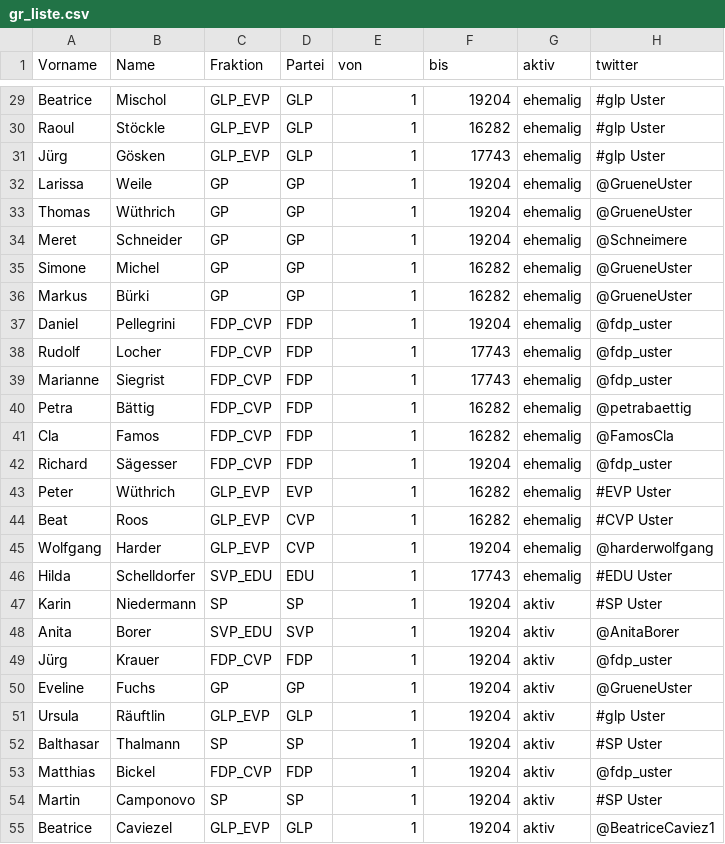
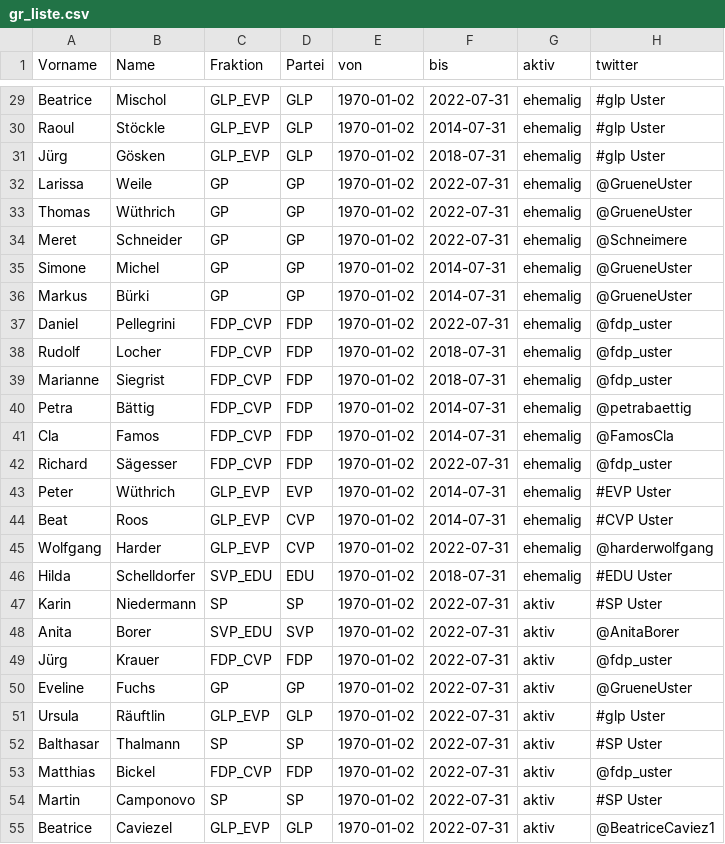
Before and after one commit to data-socialthink/politik-uster, a CSV file: gr_liste.csv, drawn as a sheet; only a part is shown, gaps mark what is left out; the diff covers the shown part only.

```diff
--- a/gr_liste.csv
+++ b/gr_liste.csv
@@ -29,27 +29,27 @@
-"Beatrice","Mischol","GLP_EVP","GLP",1,19204,"ehemalig","#glp Uster"
-"Raoul","Stöckle","GLP_EVP","GLP",1,16282,"ehemalig","#glp Uster"
-"Jürg","Gösken","GLP_EVP","GLP",1,17743,"ehemalig","#glp Uster"
-"Larissa","Weile","GP","GP",1,19204,"ehemalig","@GrueneUster"
-"Thomas","Wüthrich","GP","GP",1,19204,"ehemalig","@GrueneUster"
-"Meret","Schneider","GP","GP",1,19204,"ehemalig","@Schneimere"
-"Simone","Michel","GP","GP",1,16282,"ehemalig","@GrueneUster"
-"Markus","Bürki","GP","GP",1,16282,"ehemalig","@GrueneUster"
-"Daniel","Pellegrini","FDP_CVP","FDP",1,19204,"ehemalig","@fdp_uster"
-"Rudolf","Locher","FDP_CVP","FDP",1,17743,"ehemalig","@fdp_uster"
-"Marianne","Siegrist","FDP_CVP","FDP",1,17743,"ehemalig","@fdp_uster"
-"Petra","Bättig","FDP_CVP","FDP",1,16282,"ehemalig","@petrabaettig"
-"Cla","Famos","FDP_CVP","FDP",1,16282,"ehemalig","@FamosCla"
-"Richard","Sägesser","FDP_CVP","FDP",1,19204,"ehemalig","@fdp_uster"
-"Peter","Wüthrich","GLP_EVP","EVP",1,16282,"ehemalig","#EVP Uster"
-"Beat","Roos","GLP_EVP","CVP",1,16282,"ehemalig","#CVP Uster"
-"Wolfgang","Harder","GLP_EVP","CVP",1,19204,"ehemalig","@harderwolfgang"
-"Hilda","Schelldorfer","SVP_EDU","EDU",1,17743,"ehemalig","#EDU Uster"
-"Karin","Niedermann","SP","SP",1,19204,"aktiv","#SP Uster"
-"Anita","Borer","SVP_EDU","SVP",1,19204,"aktiv","@AnitaBorer"
-"Jürg","Krauer","FDP_CVP","FDP",1,19204,"aktiv","@fdp_uster"
-"Eveline","Fuchs","GP","GP",1,19204,"aktiv","@GrueneUster"
-"Ursula","Räuftlin","GLP_EVP","GLP",1,19204,"aktiv","#glp Uster"
-"Balthasar","Thalmann","SP","SP",1,19204,"aktiv","#SP Uster"
-"Matthias","Bickel","FDP_CVP","FDP",1,19204,"aktiv","@fdp_uster"
-"Martin","Camponovo","SP","SP",1,19204,"aktiv","#SP Uster"
-"Beatrice","Caviezel","GLP_EVP","GLP",1,19204,"aktiv","@BeatriceCaviez1"
+"Beatrice","Mischol","GLP_EVP","GLP",1970-01-02,2022-07-31,"ehemalig","#glp Uster"
+"Raoul","Stöckle","GLP_EVP","GLP",1970-01-02,2014-07-31,"ehemalig","#glp Uster"
+"Jürg","Gösken","GLP_EVP","GLP",1970-01-02,2018-07-31,"ehemalig","#glp Uster"
+"Larissa","Weile","GP","GP",1970-01-02,2022-07-31,"ehemalig","@GrueneUster"
+"Thomas","Wüthrich","GP","GP",1970-01-02,2022-07-31,"ehemalig","@GrueneUster"
+"Meret","Schneider","GP","GP",1970-01-02,2022-07-31,"ehemalig","@Schneimere"
+"Simone","Michel","GP","GP",1970-01-02,2014-07-31,"ehemalig","@GrueneUster"
+"Markus","Bürki","GP","GP",1970-01-02,2014-07-31,"ehemalig","@GrueneUster"
+"Daniel","Pellegrini","FDP_CVP","FDP",1970-01-02,2022-07-31,"ehemalig","@fdp_uster"
+"Rudolf","Locher","FDP_CVP","FDP",1970-01-02,2018-07-31,"ehemalig","@fdp_uster"
+"Marianne","Siegrist","FDP_CVP","FDP",1970-01-02,2018-07-31,"ehemalig","@fdp_uster"
+"Petra","Bättig","FDP_CVP","FDP",1970-01-02,2014-07-31,"ehemalig","@petrabaettig"
+"Cla","Famos","FDP_CVP","FDP",1970-01-02,2014-07-31,"ehemalig","@FamosCla"
+"Richard","Sägesser","FDP_CVP","FDP",1970-01-02,2022-07-31,"ehemalig","@fdp_uster"
+"Peter","Wüthrich","GLP_EVP","EVP",1970-01-02,2014-07-31,"ehemalig","#EVP Uster"
+"Beat","Roos","GLP_EVP","CVP",1970-01-02,2014-07-31,"ehemalig","#CVP Uster"
+"Wolfgang","Harder","GLP_EVP","CVP",1970-01-02,2022-07-31,"ehemalig","@harderwolfgang"
+"Hilda","Schelldorfer","SVP_EDU","EDU",1970-01-02,2018-07-31,"ehemalig","#EDU Uster"
+"Karin","Niedermann","SP","SP",1970-01-02,2022-07-31,"aktiv","#SP Uster"
+"Anita","Borer","SVP_EDU","SVP",1970-01-02,2022-07-31,"aktiv","@AnitaBorer"
+"Jürg","Krauer","FDP_CVP","FDP",1970-01-02,2022-07-31,"aktiv","@fdp_uster"
+"Eveline","Fuchs","GP","GP",1970-01-02,2022-07-31,"aktiv","@GrueneUster"
+"Ursula","Räuftlin","GLP_EVP","GLP",1970-01-02,2022-07-31,"aktiv","#glp Uster"
+"Balthasar","Thalmann","SP","SP",1970-01-02,2022-07-31,"aktiv","#SP Uster"
+"Matthias","Bickel","FDP_CVP","FDP",1970-01-02,2022-07-31,"aktiv","@fdp_uster"
+"Martin","Camponovo","SP","SP",1970-01-02,2022-07-31,"aktiv","#SP Uster"
+"Beatrice","Caviezel","GLP_EVP","GLP",1970-01-02,2022-07-31,"aktiv","@BeatriceCaviez1"
```
Also changed, not shown: 108 edited cells elsewhere in this file.
